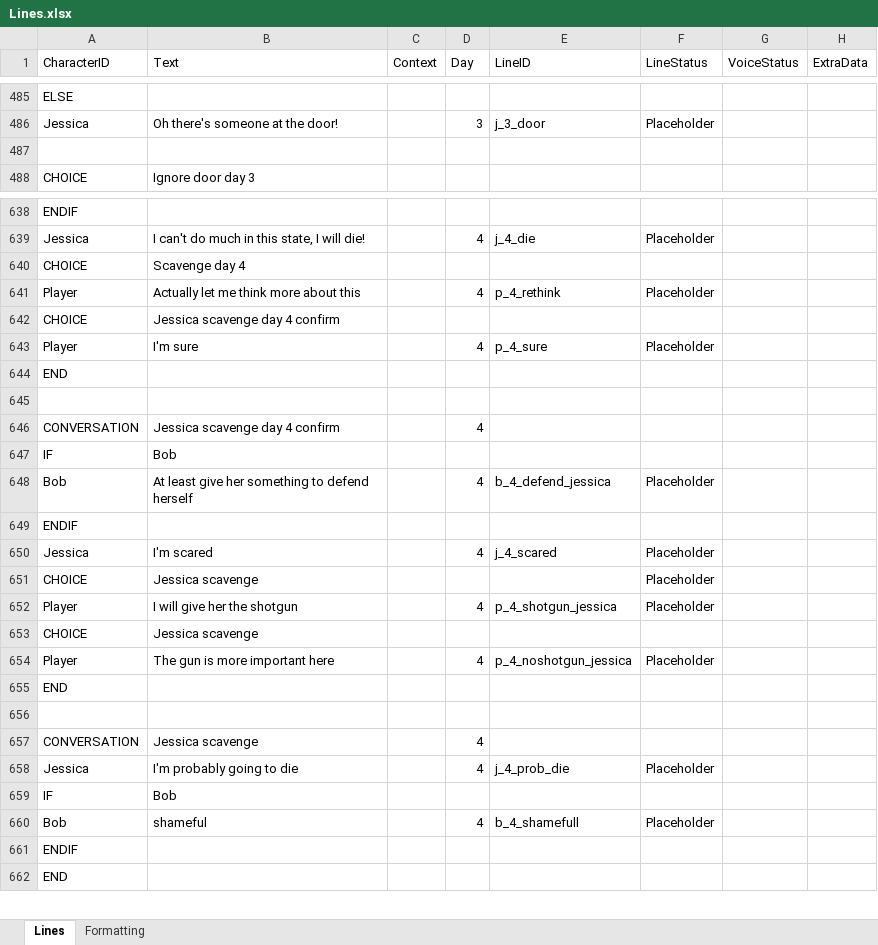
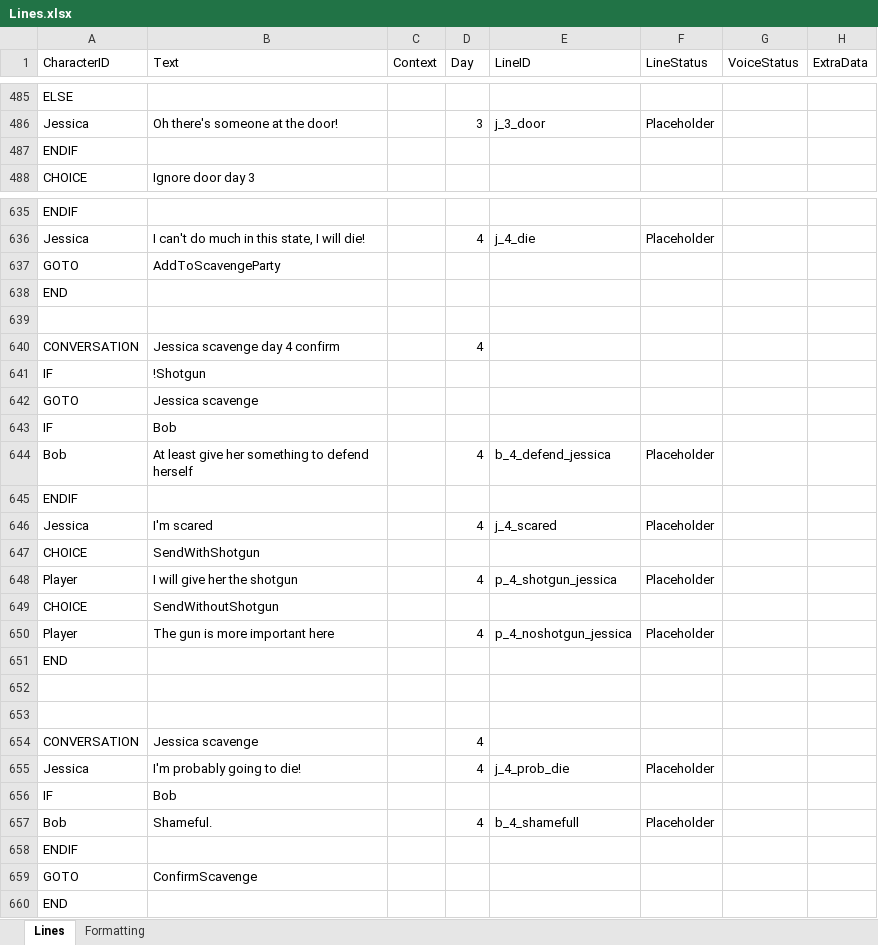
Before and after one commit to Tobogganeer/BeyondTheDoor, an Excel workbook: Lines.xlsx, sheet Lines, drawn as a sheet; only a part is shown, gaps mark what is left out; values as stored, in another font and other column widths than the file's, no borders; conditional formats not drawn; removed rows and columns are numbered as before the commit, all else as after; the diff covers the shown part only; the diff names each change by its address in the sheet, - before the commit and + after, or states it on an @@ line.

Commit message:
Fixed up lines until day 4

```diff
--- a/Lines.xlsx (sheet Lines)
+++ b/Lines.xlsx (sheet Lines)
-A487 (CharacterID): (empty)
+A487 (CharacterID): ENDIF
-row 640: CHOICE | Scavenge day 4
-row 641: Player | Actually let me think more about this |  | 4 | p_4_rethink | Placeholder
-row 642: CHOICE | Jessica scavenge day 4 confirm
-row 643: Player | I'm sure |  | 4 | p_4_sure | Placeholder
+row 637: GOTO | AddToScavengeParty
+row 641: IF | !Shotgun
+row 642: GOTO | Jessica scavenge
-B647 (Text): Jessica scavenge
+B647 (Text): SendWithShotgun
-F647 (LineStatus): Placeholder
+F647 (LineStatus): (empty)
-B649 (Text): Jessica scavenge
+B649 (Text): SendWithoutShotgun
+row 653: (empty)
-B655 (Text): I'm probably going to die
+B655 (Text): I'm probably going to die!
-B657 (Text): shameful
+B657 (Text): Shameful.
+row 659: GOTO | ConfirmScavenge
```
Also changed, not shown: 18 added rows, 19 removed rows, 6 moved rows and 10 edited cells elsewhere in this sheet.
